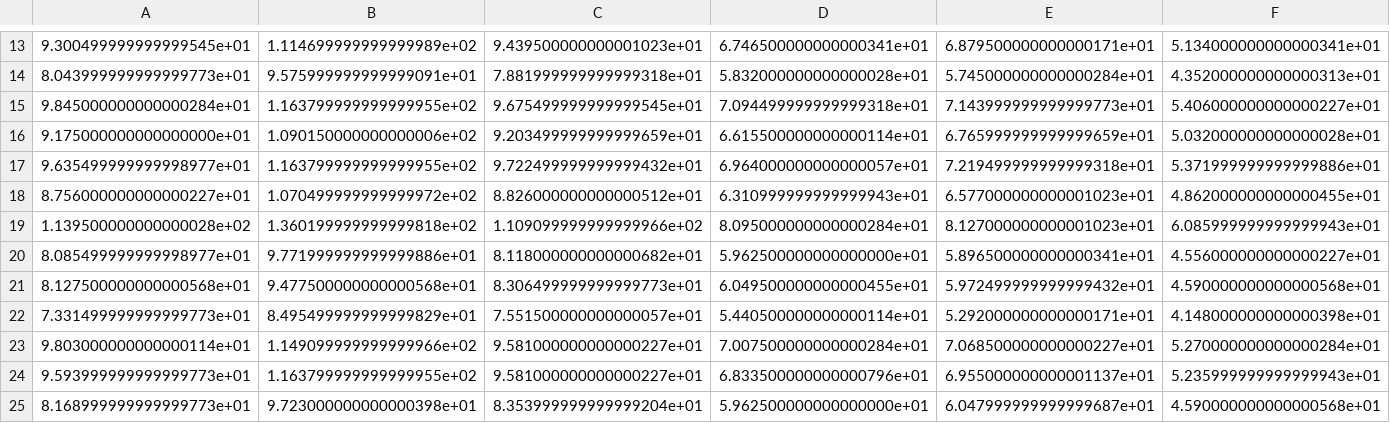
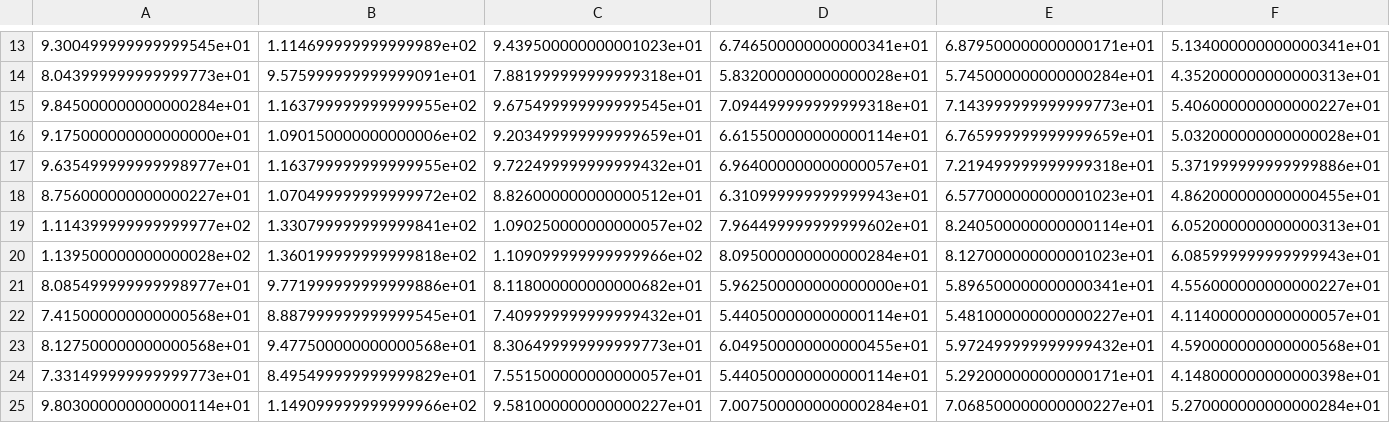
Before and after one commit to denbalogh/glucose-tracker, a CSV file: triad_sensor/experiment3/preprocessed_data/IR_x.csv, drawn as a sheet; only a part is shown, gaps mark what is left out; the shorter side is filled out with more unchanged rows; rows hold the shown columns only; the diff names each change by its address in the sheet, - before the commit and + after, or states it on an @@ line.

```diff
--- a/triad_sensor/experiment3/preprocessed_data/IR_x.csv
+++ b/triad_sensor/experiment3/preprocessed_data/IR_x.csv
+row 19: 1.114399999999999977e+02 | 1.330799999999999841e+02 | 1.090250000000000057e+02 | 7.964499999999999602e+01 | 8.240500000000000114e+01 | 6.052000000000000313e+01
+row 22: 7.415000000000000568e+01 | 8.887999999999999545e+01 | 7.409999999999999432e+01 | 5.440500000000000114e+01 | 5.481000000000000227e+01 | 4.114000000000000057e+01
```
Also changed, not shown: triad_sensor/experiment3/preprocessed_data/IR_x_scaled.csv, triad_sensor/experiment3/preprocessed_data/UV_x.csv, 20 other files.
